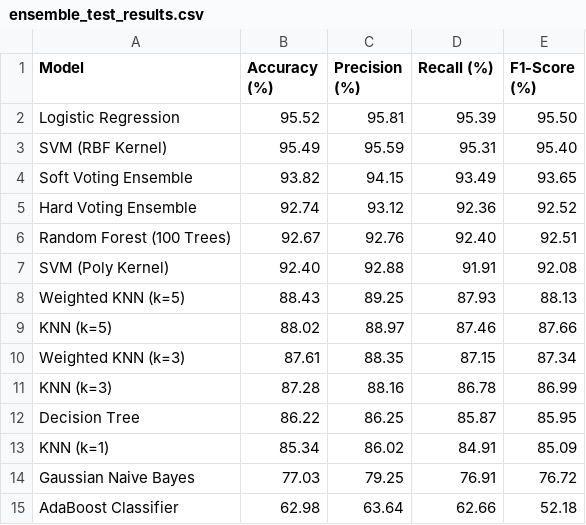
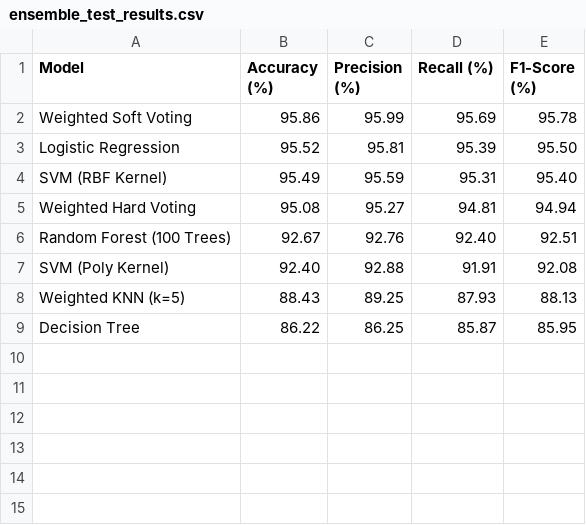
Before and after one commit to thisisgulshanshah/prml-human-activity-recognition, a CSV file: presentation/ensemble_test_results.csv, drawn as a sheet.

Commit message:
Publish actual six-classifier weighted-only benchmark

```diff
--- a/presentation/ensemble_test_results.csv
+++ b/presentation/ensemble_test_results.csv
@@ -1,6 +1,6 @@
 Model,Accuracy (%),Precision (%),Recall (%),F1-Score (%)
+Weighted Soft Voting,95.86,95.99,95.69,95.78
 Logistic Regression,95.52,95.81,95.39,95.50
 SVM (RBF Kernel),95.49,95.59,95.31,95.40
-Soft Voting Ensemble,93.82,94.15,93.49,93.65
-Hard Voting Ensemble,92.74,93.12,92.36,92.52
+Weighted Hard Voting,95.08,95.27,94.81,94.94
 Random Forest (100 Trees),92.67,92.76,92.40,92.51
@@ -8,8 +8,2 @@ SVM (Poly Kernel),92.40,92.88,91.91,92.08
 Weighted KNN (k=5),88.43,89.25,87.93,88.13
-KNN (k=5),88.02,88.97,87.46,87.66
-Weighted KNN (k=3),87.61,88.35,87.15,87.34
-KNN (k=3),87.28,88.16,86.78,86.99
 Decision Tree,86.22,86.25,85.87,85.95
-KNN (k=1),85.34,86.02,84.91,85.09
-Gaussian Naive Bayes,77.03,79.25,76.91,76.72
-AdaBoost Classifier,62.98,63.64,62.66,52.18
```
